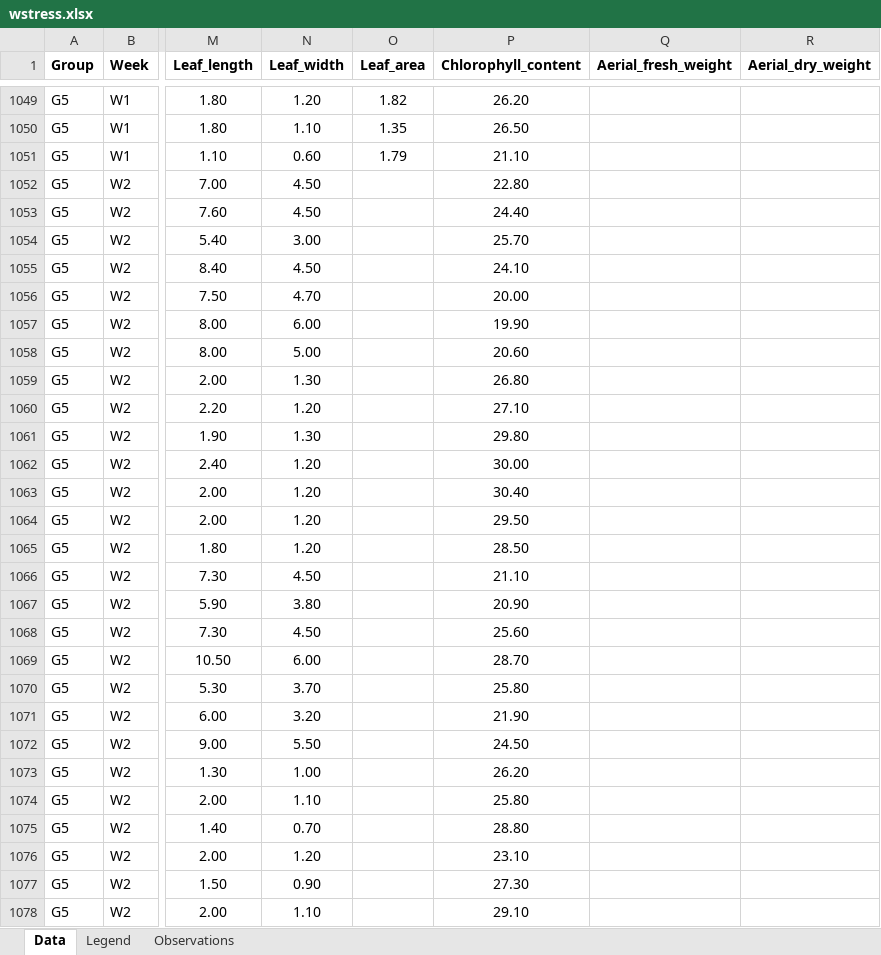
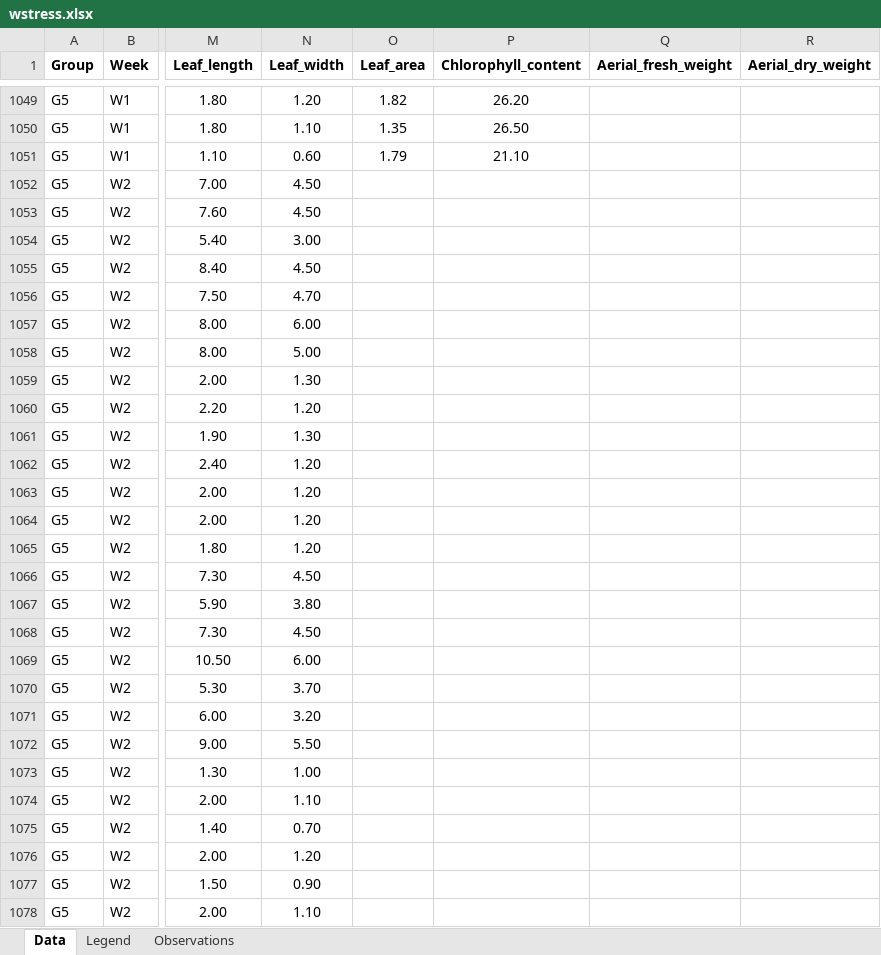
Before and after one commit to mirkka-puente/Project, an Excel workbook: data/wstress.xlsx, sheet Data, drawn as a sheet; only a part is shown, gaps mark what is left out; values as stored, in another font and other column widths than the file's, no borders; charts and pictures not drawn; the diff covers the shown part only; the diff names each change by its address in the sheet, - before the commit and + after, or states it on an @@ line.

```diff
--- a/data/wstress.xlsx (sheet Data)
+++ b/data/wstress.xlsx (sheet Data)
-P1052 (Chlorophyll_content): 22.80
+P1052 (Chlorophyll_content): (empty)
-P1053 (Chlorophyll_content): 24.40
+P1053 (Chlorophyll_content): (empty)
-P1054 (Chlorophyll_content): 25.70
+P1054 (Chlorophyll_content): (empty)
-P1055 (Chlorophyll_content): 24.10
+P1055 (Chlorophyll_content): (empty)
-P1056 (Chlorophyll_content): 20.00
+P1056 (Chlorophyll_content): (empty)
-P1057 (Chlorophyll_content): 19.90
+P1057 (Chlorophyll_content): (empty)
-P1058 (Chlorophyll_content): 20.60
+P1058 (Chlorophyll_content): (empty)
-P1059 (Chlorophyll_content): 26.80
+P1059 (Chlorophyll_content): (empty)
-P1060 (Chlorophyll_content): 27.10
+P1060 (Chlorophyll_content): (empty)
-P1061 (Chlorophyll_content): 29.80
+P1061 (Chlorophyll_content): (empty)
-P1062 (Chlorophyll_content): 30.00
+P1062 (Chlorophyll_content): (empty)
-P1063 (Chlorophyll_content): 30.40
+P1063 (Chlorophyll_content): (empty)
-P1064 (Chlorophyll_content): 29.50
+P1064 (Chlorophyll_content): (empty)
-P1065 (Chlorophyll_content): 28.50
+P1065 (Chlorophyll_content): (empty)
-P1066 (Chlorophyll_content): 21.10
+P1066 (Chlorophyll_content): (empty)
-P1067 (Chlorophyll_content): 20.90
+P1067 (Chlorophyll_content): (empty)
-P1068 (Chlorophyll_content): 25.60
+P1068 (Chlorophyll_content): (empty)
-P1069 (Chlorophyll_content): 28.70
+P1069 (Chlorophyll_content): (empty)
-P1070 (Chlorophyll_content): 25.80
+P1070 (Chlorophyll_content): (empty)
-P1071 (Chlorophyll_content): 21.90
+P1071 (Chlorophyll_content): (empty)
-P1072 (Chlorophyll_content): 24.50
+P1072 (Chlorophyll_content): (empty)
-P1073 (Chlorophyll_content): 26.20
+P1073 (Chlorophyll_content): (empty)
-P1074 (Chlorophyll_content): 25.80
+P1074 (Chlorophyll_content): (empty)
-P1075 (Chlorophyll_content): 28.80
+P1075 (Chlorophyll_content): (empty)
-P1076 (Chlorophyll_content): 23.10
+P1076 (Chlorophyll_content): (empty)
-P1077 (Chlorophyll_content): 27.30
+P1077 (Chlorophyll_content): (empty)
-P1078 (Chlorophyll_content): 29.10
+P1078 (Chlorophyll_content): (empty)
```
Also changed, not shown: 129 edited cells and cell formats elsewhere in this sheet, 1 other file.
